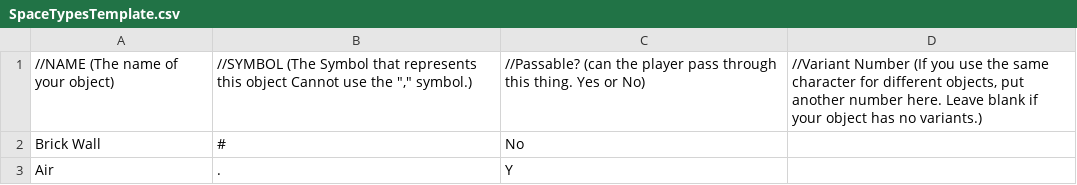
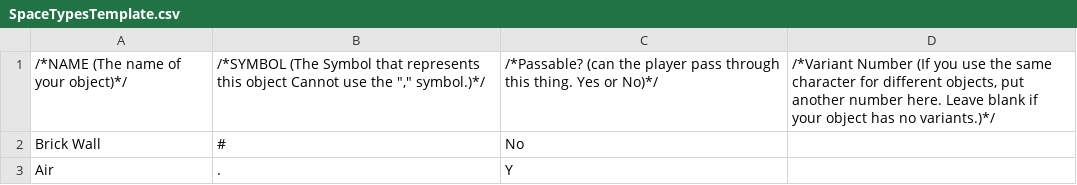
Before and after one commit to Salamander01/ASCIIAdventureGame, a CSV file: resources/templates/SpaceTypesTemplate.csv, drawn as a sheet.

```diff
--- a/resources/templates/SpaceTypesTemplate.csv
+++ b/resources/templates/SpaceTypesTemplate.csv
@@ -1,2 +1,2 @@
-//NAME (The name of your object),"//SYMBOL (The Symbol that represents this object Cannot use the "","" symbol.)",//Passable? (can the player pass through this thing. Yes or No),"//Variant Number (If you use the same character for different objects, put another number here. Leave blank if your object has no variants.)"
+/*NAME (The name of your object)*/,"/*SYMBOL (The Symbol that represents this object Cannot use the "","" symbol.)*/",/*Passable? (can the player pass through this thing. Yes or No)*/,"/*Variant Number (If you use the same character for different objects, put another number here. Leave blank if your object has no variants.)*/"
 Brick Wall,#,No,
```
Also changed, not shown: 1 other file.
